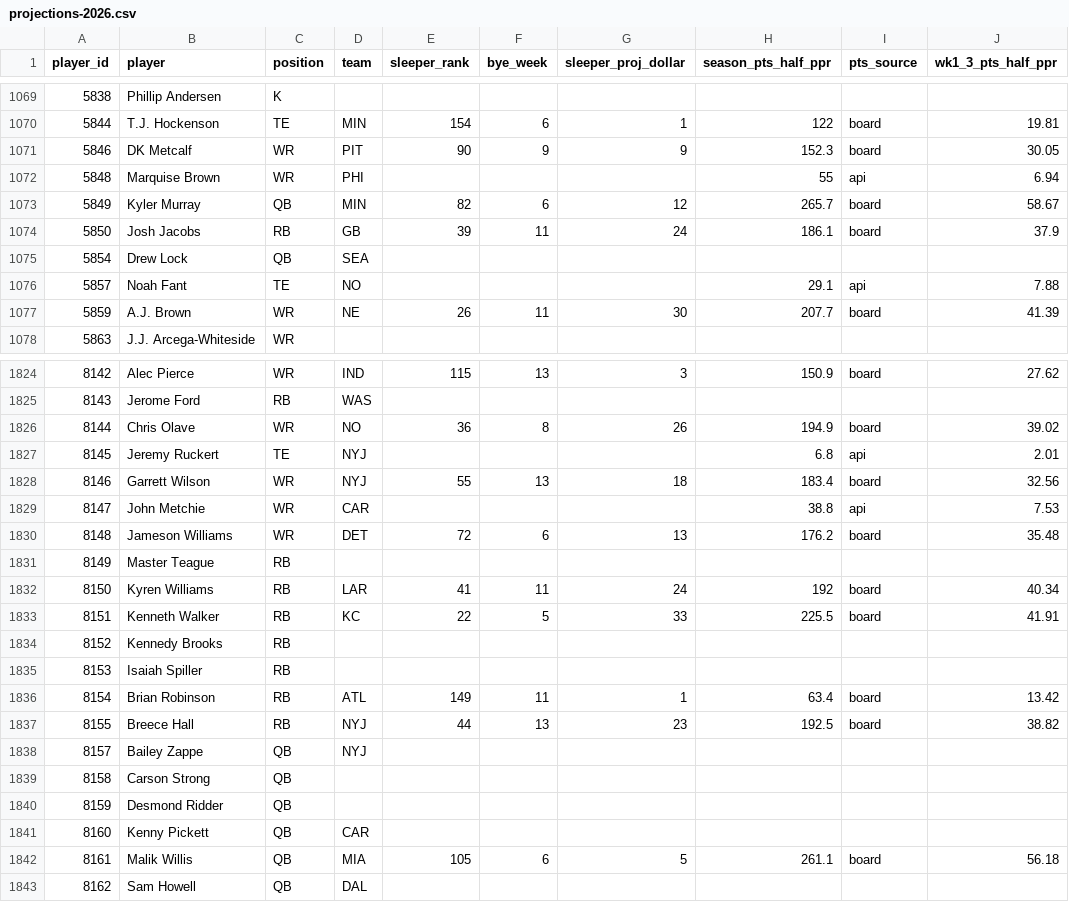
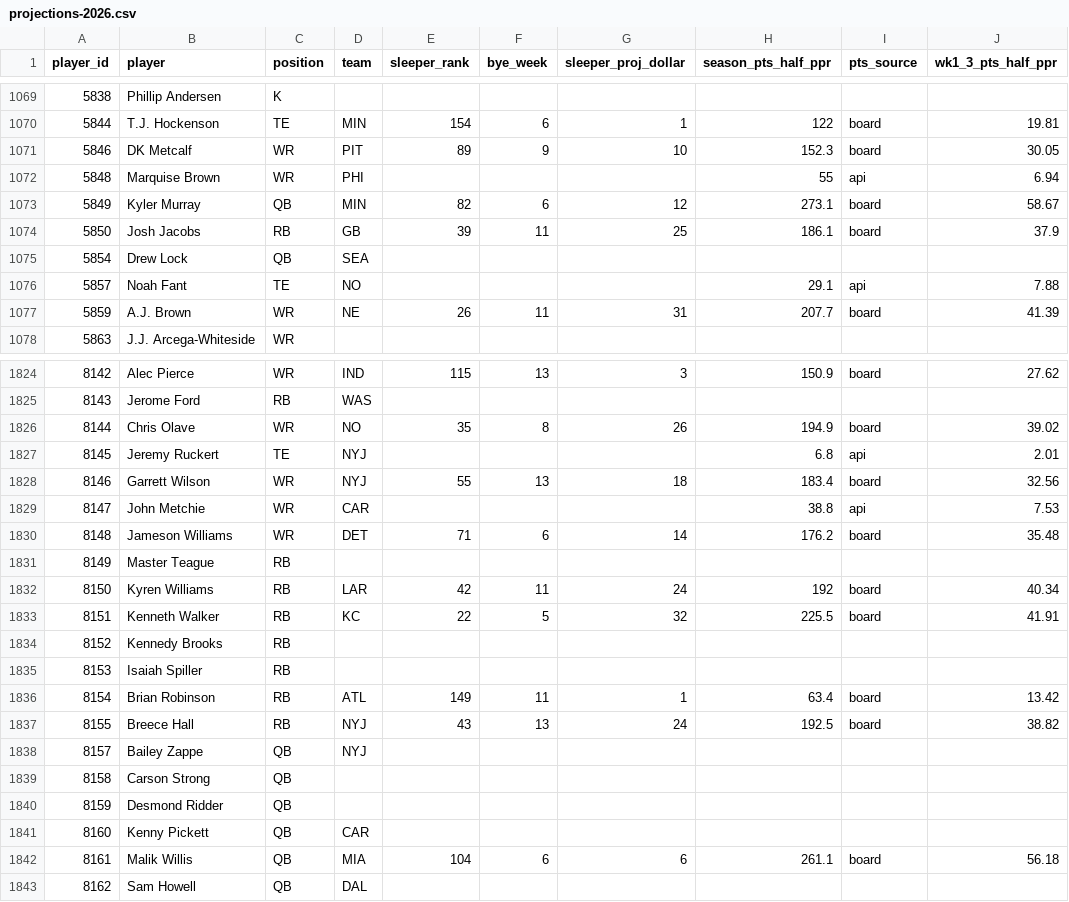
Before and after one commit to yidinghou/sleeper_draft_tool, a CSV file: data/projections-2026.csv, drawn as a sheet; only a part is shown, gaps mark what is left out; the diff covers the shown part only.

```diff
--- a/data/projections-2026.csv
+++ b/data/projections-2026.csv
@@ -1070,9 +1070,9 @@ player_id,player,position,team,sleeper_rank,bye_week,sleeper_proj_dollar,season_
 5844,T.J. Hockenson,TE,MIN,154,6,1,122,board,19.81
-5846,DK Metcalf,WR,PIT,90,9,9,152.3,board,30.05
+5846,DK Metcalf,WR,PIT,89,9,10,152.3,board,30.05
 5848,Marquise Brown,WR,PHI,,,,55,api,6.94
-5849,Kyler Murray,QB,MIN,82,6,12,265.7,board,58.67
-5850,Josh Jacobs,RB,GB,39,11,24,186.1,board,37.9
+5849,Kyler Murray,QB,MIN,82,6,12,273.1,board,58.67
+5850,Josh Jacobs,RB,GB,39,11,25,186.1,board,37.9
 5854,Drew Lock,QB,SEA,,,,,,
 5857,Noah Fant,TE,NO,,,,29.1,api,7.88
-5859,A.J. Brown,WR,NE,26,11,30,207.7,board,41.39
+5859,A.J. Brown,WR,NE,26,11,31,207.7,board,41.39
 5863,J.J. Arcega-Whiteside,WR,,,,,,,
@@ -1825,3 +1825,3 @@ player_id,player,position,team,sleeper_rank,bye_week,sleeper_proj_dollar,season_
 8143,Jerome Ford,RB,WAS,,,,,,
-8144,Chris Olave,WR,NO,36,8,26,194.9,board,39.02
+8144,Chris Olave,WR,NO,35,8,26,194.9,board,39.02
 8145,Jeremy Ruckert,TE,NYJ,,,,6.8,api,2.01
@@ -1829,6 +1829,6 @@ player_id,player,position,team,sleeper_rank,bye_week,sleeper_proj_dollar,season_
 8147,John Metchie,WR,CAR,,,,38.8,api,7.53
-8148,Jameson Williams,WR,DET,72,6,13,176.2,board,35.48
+8148,Jameson Williams,WR,DET,71,6,14,176.2,board,35.48
 8149,Master Teague,RB,,,,,,,
-8150,Kyren Williams,RB,LAR,41,11,24,192,board,40.34
-8151,Kenneth Walker,RB,KC,22,5,33,225.5,board,41.91
+8150,Kyren Williams,RB,LAR,42,11,24,192,board,40.34
+8151,Kenneth Walker,RB,KC,22,5,32,225.5,board,41.91
 8152,Kennedy Brooks,RB,,,,,,,
@@ -1836,3 +1836,3 @@ player_id,player,position,team,sleeper_rank,bye_week,sleeper_proj_dollar,season_
 8154,Brian Robinson,RB,ATL,149,11,1,63.4,board,13.42
-8155,Breece Hall,RB,NYJ,44,13,23,192.5,board,38.82
+8155,Breece Hall,RB,NYJ,43,13,24,192.5,board,38.82
 8157,Bailey Zappe,QB,NYJ,,,,,,
@@ -1841,3 +1841,3 @@ player_id,player,position,team,sleeper_rank,bye_week,sleeper_proj_dollar,season_
 8160,Kenny Pickett,QB,CAR,,,,,,
-8161,Malik Willis,QB,MIA,105,6,5,261.1,board,56.18
+8161,Malik Willis,QB,MIA,104,6,6,261.1,board,56.18
 8162,Sam Howell,QB,DAL,,,,,,
```
Also changed, not shown: 84 edited cells elsewhere in this file, 1 other file.
